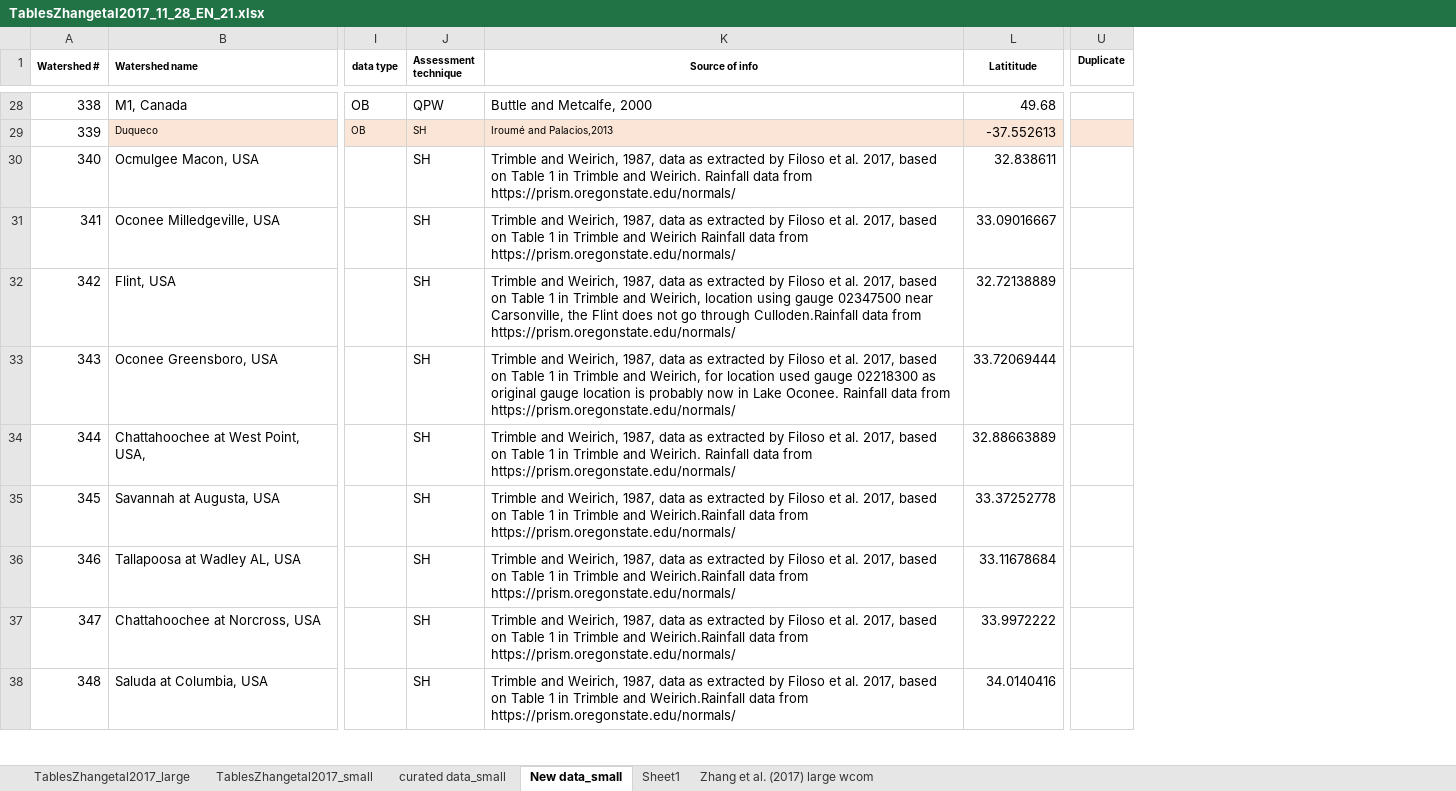
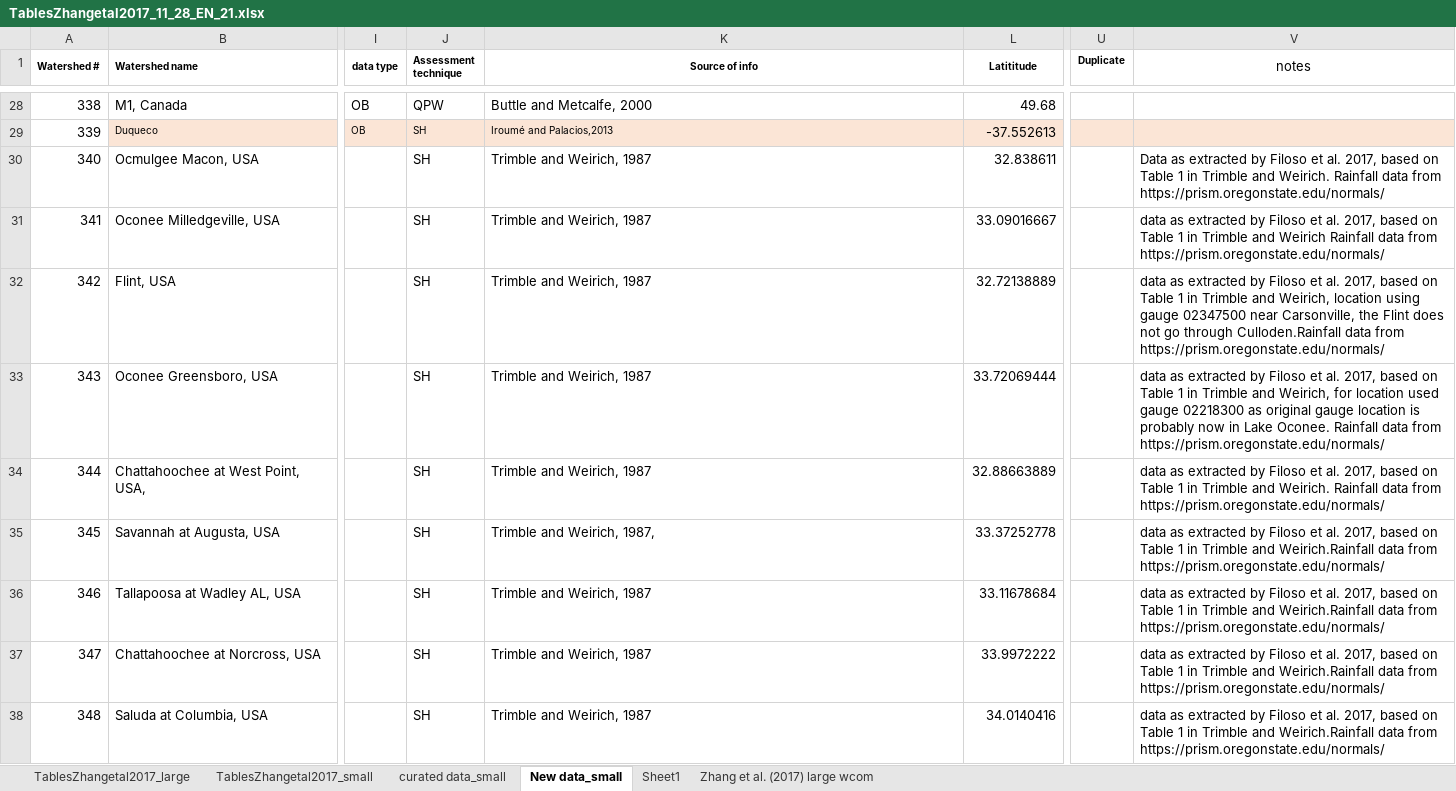
Before and after one commit to WillemVervoort/Forest_and_water, an Excel workbook: data/TablesZhangetal2017_11_28_EN_21.xlsx, sheet New data_small, drawn as a sheet; only a part is shown, gaps mark what is left out; values as stored, in another font and other column widths than the file's, no borders; the diff covers the shown part only; the diff names each change by its address in the sheet, - before the commit and + after, or states it on an @@ line.

Commit message:
Add files via upload

```diff
--- a/data/TablesZhangetal2017_11_28_EN_21.xlsx (sheet New data_small)
+++ b/data/TablesZhangetal2017_11_28_EN_21.xlsx (sheet New data_small)
+column V (notes), rows 30-38: Data as extracted by Filoso et al. 2017, based on Table 1 in Trimble and Weirich. Rainfall data from https://prism.oregonstate.edu/normals/ | data as extracted by Filoso et al. 2017, based on Table 1 in Trimble and Weirich Rainfall data from https://prism.oregonstate.edu/normals/ | data as extracted by Filoso et al. 2017, based on Table 1 in Trimble and Weirich, location using gauge 02347500 near Carsonville, the Flint does not go through Culloden.Rainfall data from https://prism.oregonstate.edu/normals/ | data as extracted by Filoso et al. 2017, based on Table 1 in Trimble and Weirich, for location used gauge 02218300 as original gauge location is probably now in Lake Oconee. Rainfall data from https://prism.oregonstate.edu/normals/ | data as extracted by Filoso et al. 2017, based on Table 1 in Trimble and Weirich. Rainfall data from https://prism.oregonstate.edu/normals/ | data as extracted by Filoso et al. 2017, based on Table 1 in Trimble and Weirich.Rainfall data from https://prism.oregonstate.edu/normals/ | data as extracted by Filoso et al. 2017, based on Table 1 in Trimble and Weirich.Rainfall data from https://prism.oregonstate.edu/normals/ | data as extracted by Filoso et al. 2017, based on Table 1 in Trimble and Weirich.Rainfall data from https://prism.oregonstate.edu/normals/ | data as extracted by Filoso et al. 2017, based on Table 1 in Trimble and Weirich.Rainfall data from https://prism.oregonstate.edu/normals/
-K30 (Source of info): …and Weirich, 1987, data as extracted by Filoso et al. 2017, based on Table 1 in Trimble and Weirich. Rainfall data from https://prism.oregonstate.edu/normals/
+K30 (Source of info): …and Weirich, 1987
-K31 (Source of info): …and Weirich, 1987, data as extracted by Filoso et al. 2017, based on Table 1 in Trimble and Weirich Rainfall data from https://prism.oregonstate.edu/normals/
+K31 (Source of info): …and Weirich, 1987
-K32 (Source of info): …and Weirich, 1987, data as extracted by Filoso et al. 2017, based on Table 1 in Trimble and Weirich, location using gauge 02347500 near Carsonville, the Flint does not go through Culloden.Rainfall data from https://prism.oregonstate.edu/normals/
+K32 (Source of info): …and Weirich, 1987
-K33 (Source of info): …and Weirich, 1987, data as extracted by Filoso et al. 2017, based on Table 1 in Trimble and Weirich, for location used gauge 02218300 as original gauge location is probably now in Lake Oconee. Rainfall data from https://prism.oregonstate.edu/normals/
+K33 (Source of info): …and Weirich, 1987
-K34 (Source of info): …and Weirich, 1987, data as extracted by Filoso et al. 2017, based on Table 1 in Trimble and Weirich. Rainfall data from https://prism.oregonstate.edu/normals/
+K34 (Source of info): …and Weirich, 1987
-K35 (Source of info): …Weirich, 1987, data as extracted by Filoso et al. 2017, based on Table 1 in Trimble and Weirich.Rainfall data from https://prism.oregonstate.edu/normals/
+K35 (Source of info): …Weirich, 1987,
-K36:K38 (Source of info): …and Weirich, 1987, data as extracted by Filoso et al. 2017, based on Table 1 in Trimble and Weirich.Rainfall data from https://prism.oregonstate.edu/normals/
+K36:K38 (Source of info): …and Weirich, 1987
```
Also changed, not shown: 10 edited cells elsewhere in this sheet.
